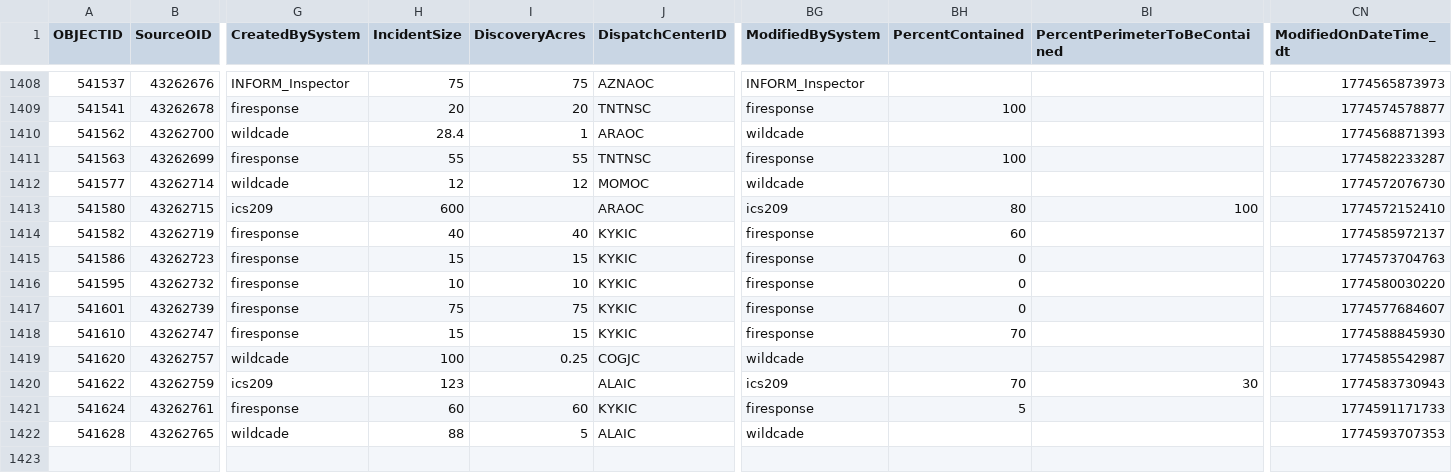
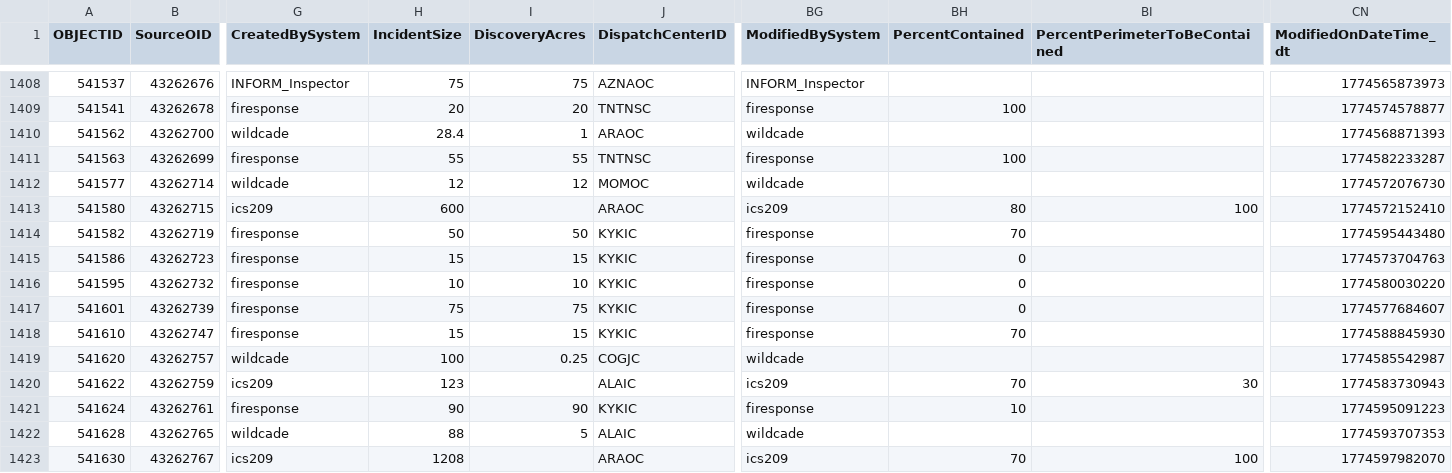
Before and after one commit to githamm/wildfire-tracker, a CSV file: data/wildfire_ytd.csv, drawn as a sheet; only a part is shown, gaps mark what is left out; rows hold the shown columns only; the diff names each change by its address in the sheet, - before the commit and + after, or states it on an @@ line.

```diff
--- a/data/wildfire_ytd.csv
+++ b/data/wildfire_ytd.csv
-H1414 (IncidentSize): 40
+H1414 (IncidentSize): 50
-I1414 (DiscoveryAcres): 40
+I1414 (DiscoveryAcres): 50
-BH1414 (PercentContained): 60
+BH1414 (PercentContained): 70
-CN1414 (ModifiedOnDateTime_dt): 1774585972137
+CN1414 (ModifiedOnDateTime_dt): 1774595443480
-H1421 (IncidentSize): 60
+H1421 (IncidentSize): 90
-I1421 (DiscoveryAcres): 60
+I1421 (DiscoveryAcres): 90
-BH1421 (PercentContained): 5
+BH1421 (PercentContained): 10
-CN1421 (ModifiedOnDateTime_dt): 1774591171733
+CN1421 (ModifiedOnDateTime_dt): 1774595091223
+row 1423: 541630 | 43262767 | ics209 | 1208 |  | ARAOC | ics209 | 70 | 100 | 1774597982070
```
